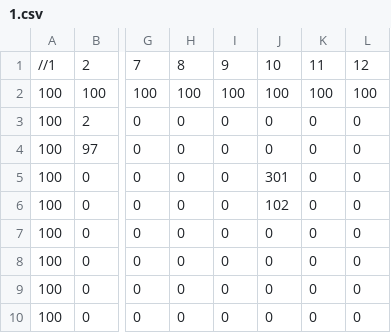
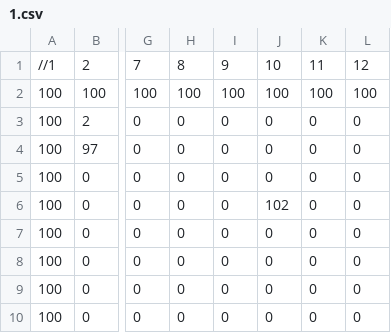
Before and after one commit to pokmeash/SP3, a CSV file: App/Maps/Preset/1/1.csv, drawn as a sheet; only a part is shown, gaps mark what is left out; the diff names each change by its address in the sheet, - before the commit and + after, or states it on an @@ line.

```diff
--- a/App/Maps/Preset/1/1.csv
+++ b/App/Maps/Preset/1/1.csv
-J5: 301
+J5: 0
```
Also changed, not shown: 4 other files.
